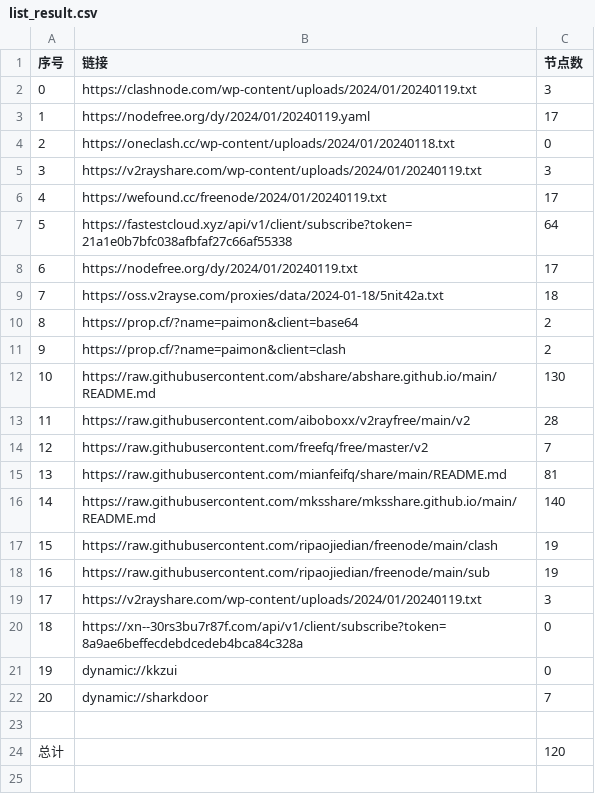
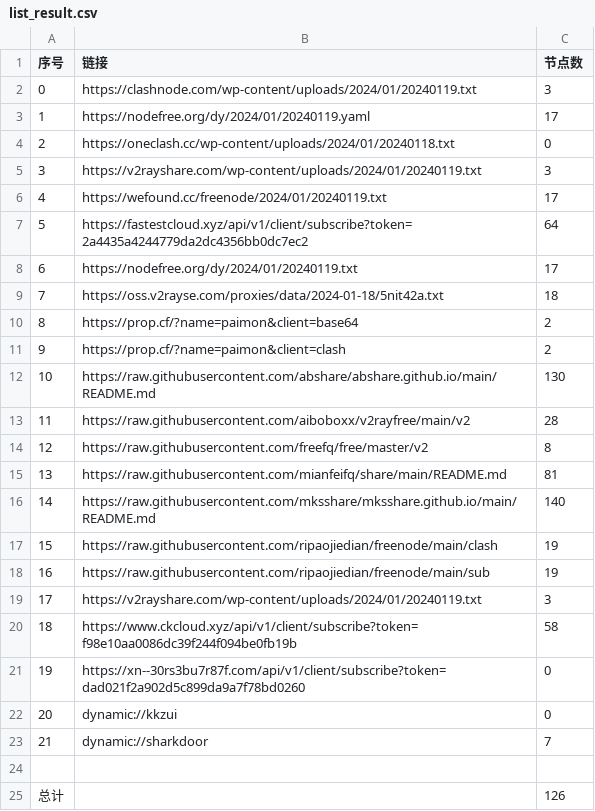
Before and after one commit to hdrafyy/NoMoreWalls, a CSV file: list_result.csv, drawn as a sheet; addresses are those after the commit; the diff names each change by its address in the sheet, - before the commit and + after, or states it on an @@ line.

```diff
--- a/list_result.csv
+++ b/list_result.csv
-B7 (链接): https://fastestcloud.xyz/api/v1/client/subscribe?token=21a1e0b7bfc038afbfaf27c66af55338
+B7 (链接): https://fastestcloud.xyz/api/v1/client/subscribe?token=2a4435a4244779da2dc4356bb0dc7ec2
-C14 (节点数): 7
+C14 (节点数): 8
+row 20: 18 | https://www.ckcloud.xyz/api/v1/client/subscribe?token=f98e10aa0086dc39f244f094be0fb19b | 58
@@ column A (序号) renumbered between rows 21 and 23 @@
-B21 (链接): https://xn--30rs3bu7r87f.com/api/v1/client/subscribe?token=8a9ae6beffecdebdcedeb4bca84c328a
+B21 (链接): https://xn--30rs3bu7r87f.com/api/v1/client/subscribe?token=dad021f2a902d5c899da9a7f78bd0260
-C25 (节点数): 120
+C25 (节点数): 126
```
Also changed, not shown: 9 other files.
